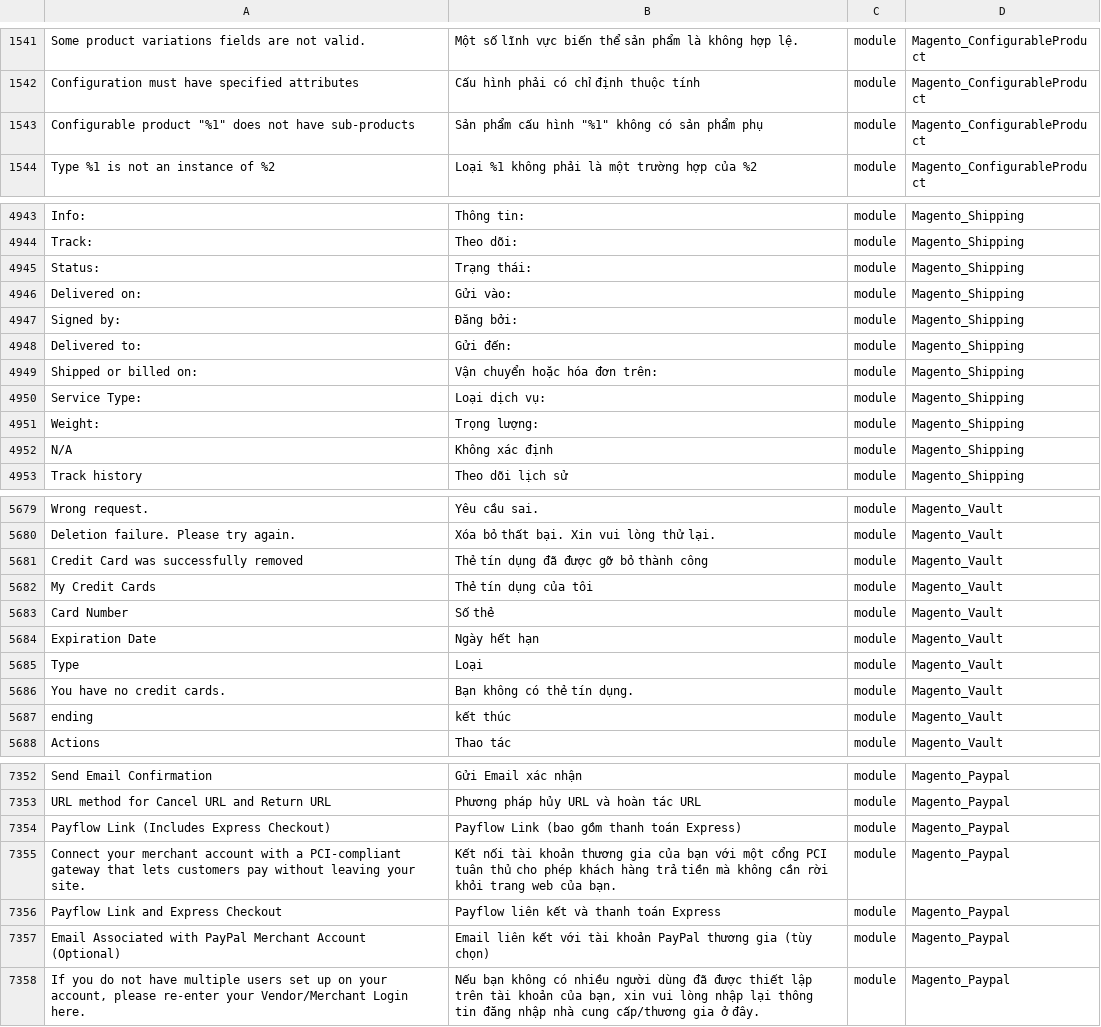
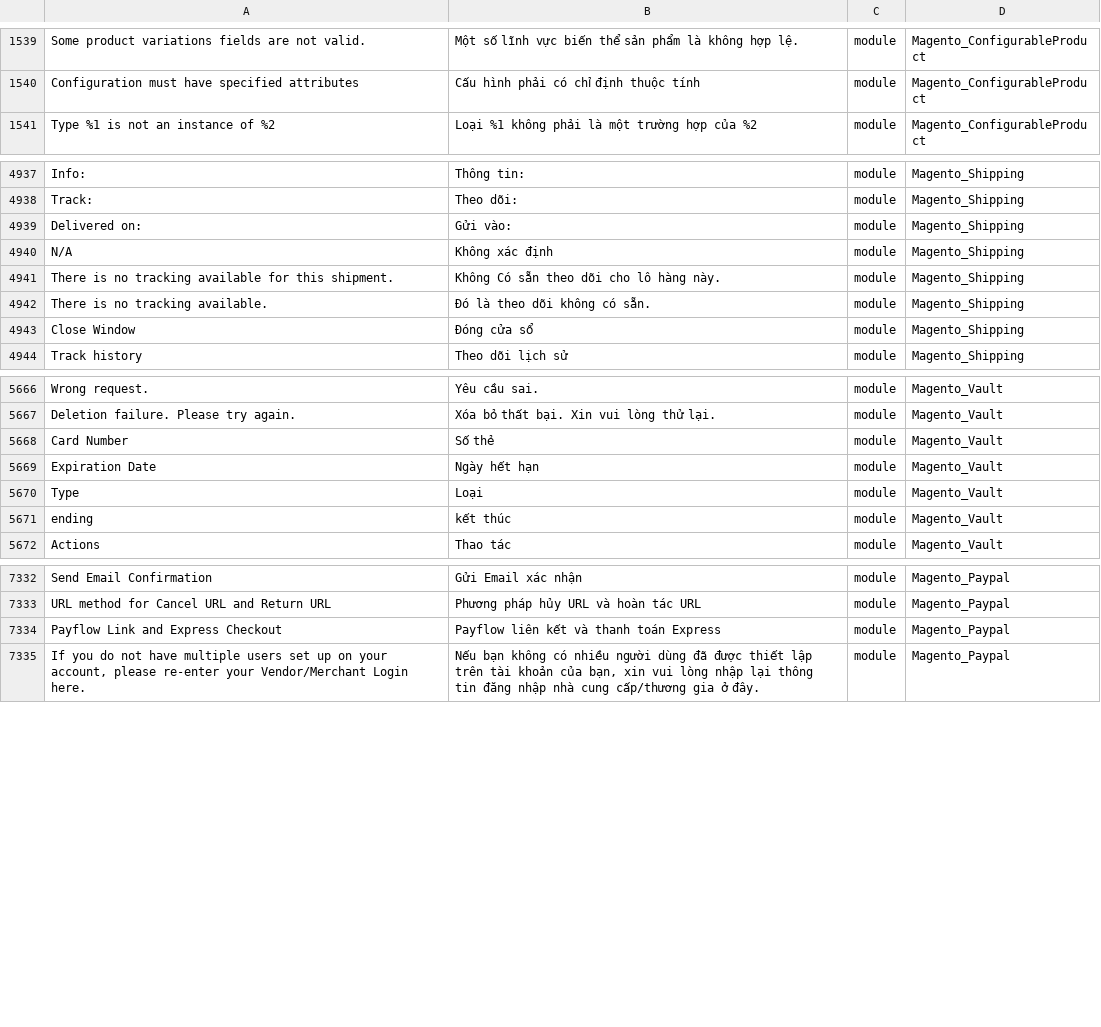
Before and after one commit to Magento2Translations/language_vi_vn, a CSV file: vi_VN.csv, drawn as a sheet; only a part is shown, gaps mark what is left out; removed rows and columns are numbered as before the commit, all else as after; the diff covers the shown part only; the diff names each change by its address in the sheet, - before the commit and + after, or states it on an @@ line.

```diff
--- a/vi_VN.csv
+++ b/vi_VN.csv
-row 1543: Configurable product "%1" does not have sub-products | Sản phẩm cấu hình "%1" không có sản phẩm phụ | module | Magento_ConfigurableProduct
-row 4945: Status: | Trạng thái: | module | Magento_Shipping
-row 4947: Signed by: | Đăng bởi: | module | Magento_Shipping
-row 4948: Delivered to: | Gửi đến: | module | Magento_Shipping
-row 4949: Shipped or billed on: | Vận chuyển hoặc hóa đơn trên: | module | Magento_Shipping
-row 4950: Service Type: | Loại dịch vụ: | module | Magento_Shipping
-row 4951: Weight: | Trọng lượng: | module | Magento_Shipping
@@ row 4958 moved to row 4941: There is no tracking available for this … @@
@@ row 4959 moved to row 4942: There is no tracking available. @@
@@ row 4960 moved to row 4943: Close Window @@
-row 5681: Credit Card was successfully removed | Thẻ tín dụng đã được gỡ bỏ thành công | module | Magento_Vault
-row 5682: My Credit Cards | Thẻ tín dụng của tôi | module | Magento_Vault
-row 5686: You have no credit cards. | Bạn không có thẻ tín dụng. | module | Magento_Vault
-row 7354: Payflow Link (Includes Express Checkout) | Payflow Link (bao gồm thanh toán Express) | module | Magento_Paypal
-row 7355: Connect your merchant account with a PCI-compliant gateway that lets customers pay without leaving your site. | Kết nối tài khoản thương gia của bạn với một cổng PCI tuân thủ cho phép khách hàng trả tiền mà không cần rời khỏi trang web của bạn. | module | Magento_Paypal
-row 7357: Email Associated with PayPal Merchant Account (Optional) | Email liên kết với tài khoản PayPal thương gia (tùy chọn) | module | Magento_Paypal
```
Also changed, not shown: 13 removed rows, 8 moved rows and 6 edited cells elsewhere in this file, 1 other file.
